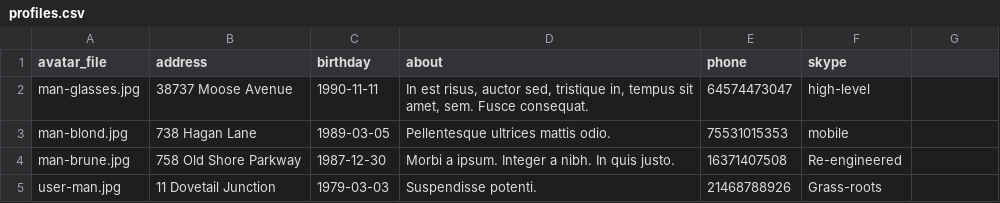
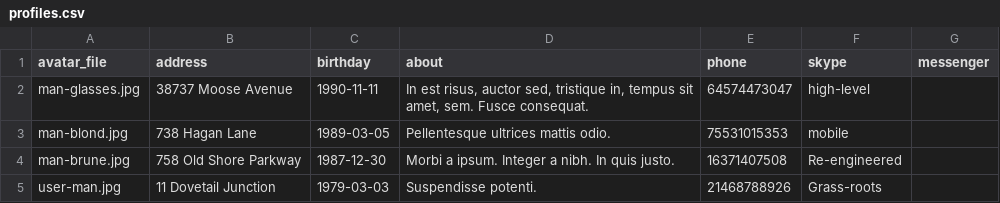
Before and after one commit to ilg2005/yii-taskforce, a CSV file: data/profiles.csv, drawn as a sheet; only a part is shown; the diff names each change by its address in the sheet, - before the commit and + after, or states it on an @@ line.

```diff
--- a/data/profiles.csv
+++ b/data/profiles.csv
-G1: (empty)
+G1: messenger
```
Also changed, not shown: 3 other files.
